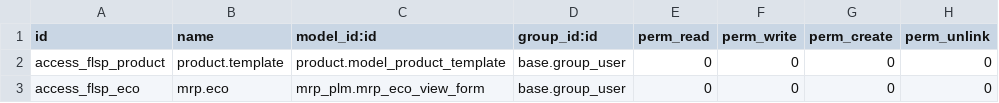
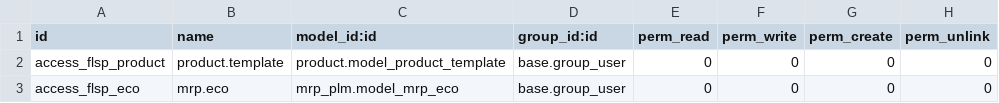
Before and after one commit to odoo-smg/firstlight, a CSV file: flsp-eco/security/ir.model.access.csv, drawn as a sheet.

Commit message:
Update ir.model.access.csv

```diff
--- a/flsp-eco/security/ir.model.access.csv
+++ b/flsp-eco/security/ir.model.access.csv
@@ -2,2 +2,2 @@ id,name,model_id:id,group_id:id,perm_read,perm_write,perm_create,perm_unlink
 access_flsp_product,product.template,product.model_product_template,base.group_user,0,0,0,0
-access_flsp_eco,mrp.eco,mrp_plm.mrp_eco_view_form,base.group_user,0,0,0,0
+access_flsp_eco,mrp.eco,mrp_plm.model_mrp_eco,base.group_user,0,0,0,0
```
